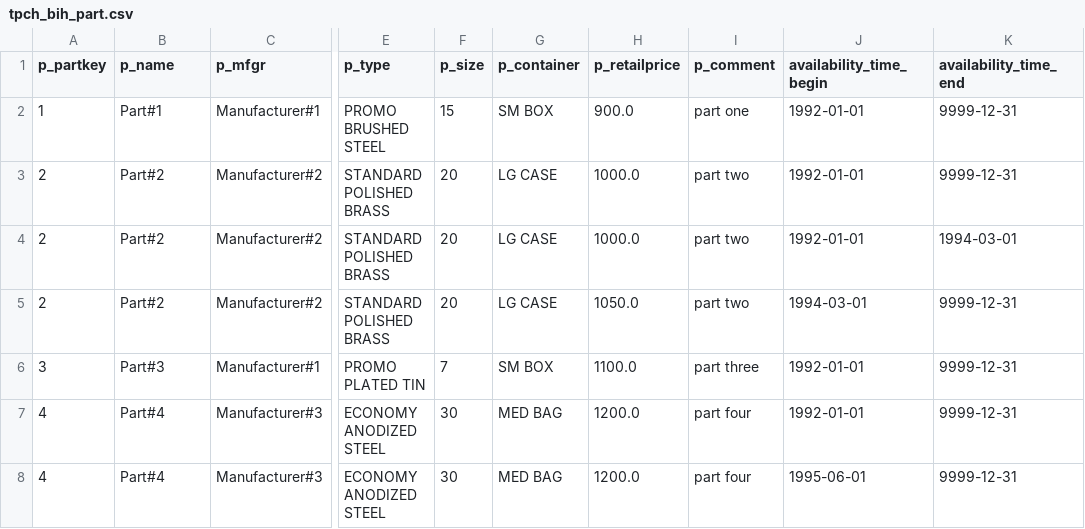
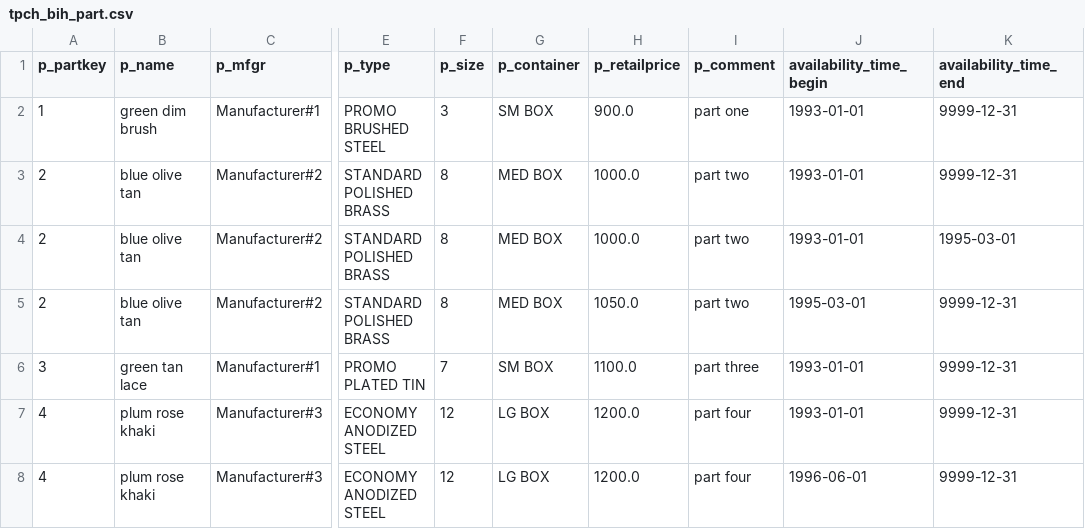
Before and after one commit to jackie-h/data-finder, a CSV file: datafinder_examples/src/datafinder_examples/tpch_bih_part.csv, drawn as a sheet; only a part is shown, gaps mark what is left out; the diff names each change by its address in the sheet, - before the commit and + after, or states it on an @@ line.

```diff
--- a/datafinder_examples/src/datafinder_examples/tpch_bih_part.csv
+++ b/datafinder_examples/src/datafinder_examples/tpch_bih_part.csv
-B2 (p_name): Part#1
+B2 (p_name): green dim brush
-F2 (p_size): 15
+F2 (p_size): 3
-J2:J4 (availability_time_begin): 1992-01-01
+J2:J4 (availability_time_begin): 1993-01-01
-B3:B5 (p_name): Part#2
+B3:B5 (p_name): blue olive tan
-F3:F5 (p_size): 20
+F3:F5 (p_size): 8
-G3:G5 (p_container): LG CASE
+G3:G5 (p_container): MED BOX
-K4 (availability_time_end): 1994-03-01
+K4 (availability_time_end): 1995-03-01
-J5 (availability_time_begin): 1994-03-01
+J5 (availability_time_begin): 1995-03-01
-B6 (p_name): Part#3
+B6 (p_name): green tan lace
-J6:J7 (availability_time_begin): 1992-01-01
+J6:J7 (availability_time_begin): 1993-01-01
-B7:B8 (p_name): Part#4
+B7:B8 (p_name): plum rose khaki
-F7:F8 (p_size): 30
+F7:F8 (p_size): 12
-G7:G8 (p_container): MED BAG
+G7:G8 (p_container): LG BOX
-J8 (availability_time_begin): 1995-06-01
+J8 (availability_time_begin): 1996-06-01
```
Also changed, not shown: datafinder_examples/src/datafinder_examples/tpch_bih_customer.csv, datafinder_examples/src/datafinder_examples/tpch_bih_lineitem.csv, 4 other files.
